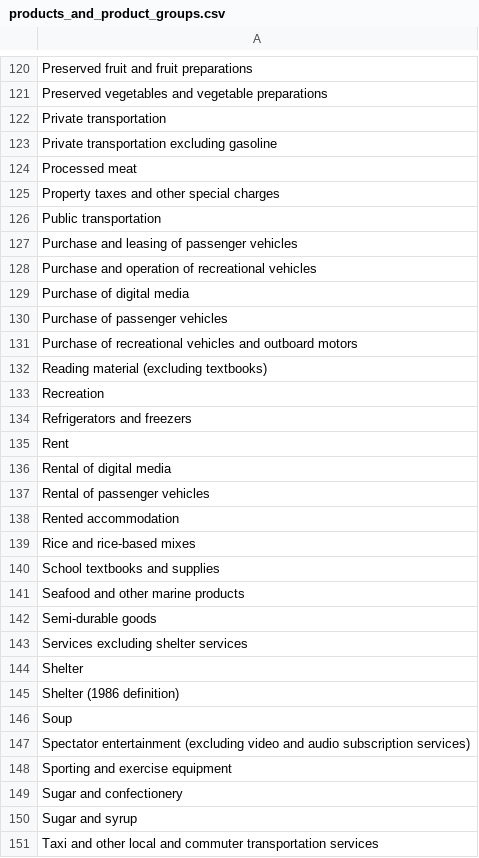
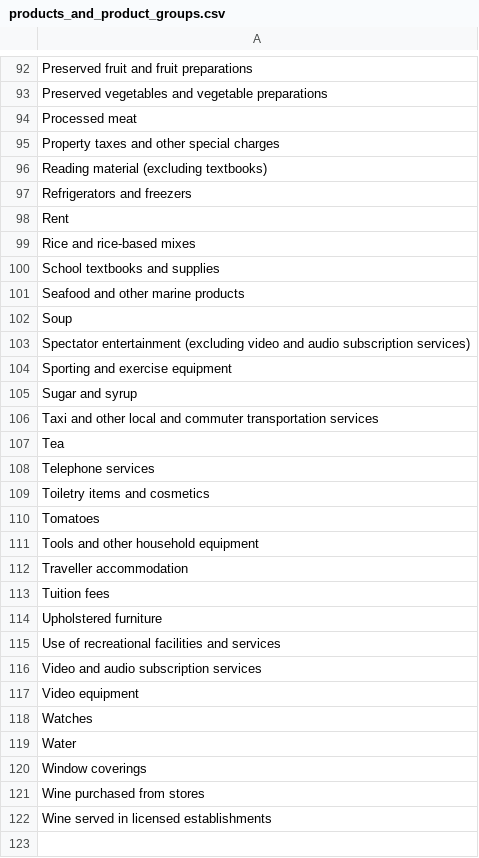
Before and after one commit to MezzyMez/final_project, a CSV file: data/processed/products_and_product_groups.csv, drawn as a sheet; only a part is shown, gaps mark what is left out; the shorter side is filled out with more unchanged rows; the diff covers the shown part only; the diff names each change by its address in the sheet, - before the commit and + after, or states it on an @@ line.

```diff
--- a/data/processed/products_and_product_groups.csv
+++ b/data/processed/products_and_product_groups.csv
-row 122: Private transportation
-row 123: Private transportation excluding gasoline
-row 126: Public transportation
-row 127: Purchase and leasing of passenger vehicles
-row 128: Purchase and operation of recreational vehicles
-row 129: Purchase of digital media
-row 130: Purchase of passenger vehicles
-row 131: Purchase of recreational vehicles and outboard motors
-row 133: Recreation
-row 136: Rental of digital media
-row 137: Rental of passenger vehicles
-row 138: Rented accommodation
-row 142: Semi-durable goods
-row 143: Services excluding shelter services
-row 144: Shelter
-row 145: Shelter (1986 definition)
-row 149: Sugar and confectionery
```
Also changed, not shown: 33 removed rows elsewhere in this file, data/processed/products_and_product_groups_edited.csv, 49 other files.
